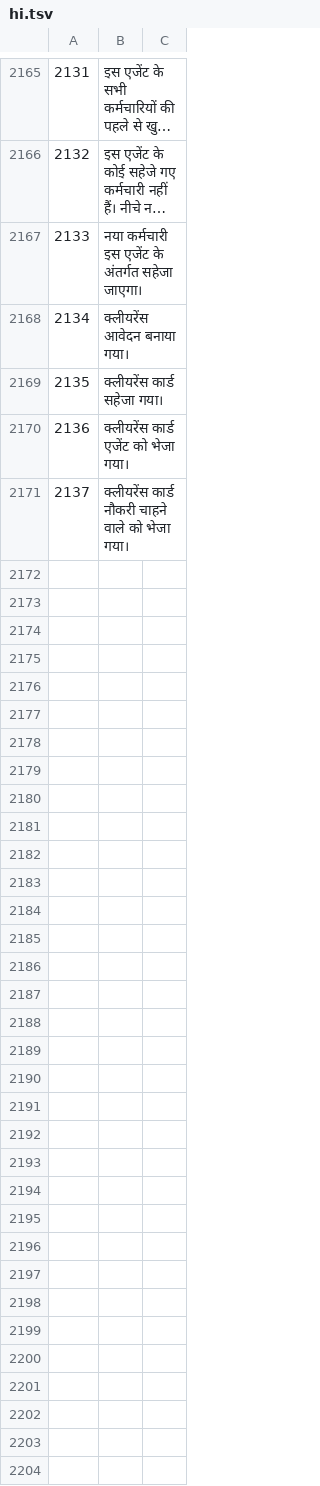
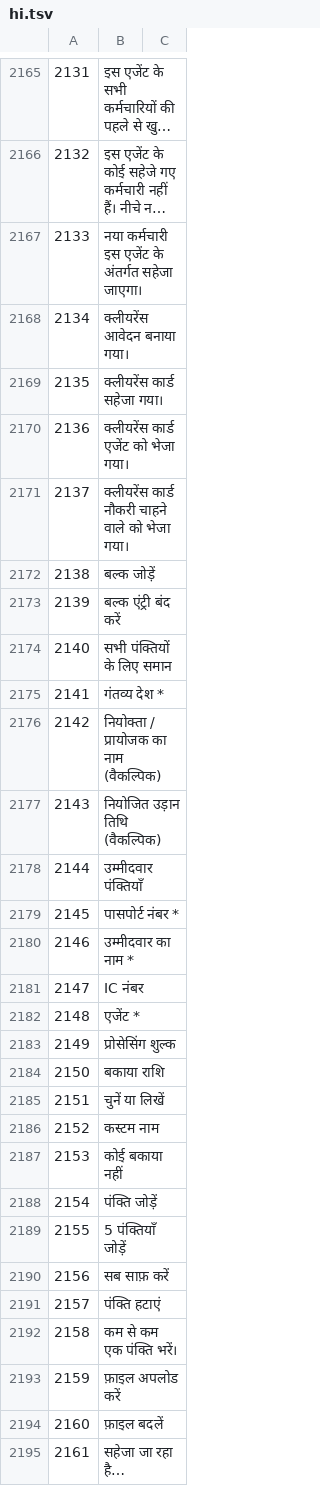
Before and after one commit to sjn6t9/migV33, a TSV file: i18n/hi.tsv, drawn as a sheet; only a part is shown, gaps mark what is left out; long unchanged cells end in …; the diff names each change by its address in the sheet, - before the commit and + after, or states it on an @@ line.

```diff
--- a/i18n/hi.tsv
+++ b/i18n/hi.tsv
+row 2172: 2138 | बल्क जोड़ें
+row 2173: 2139 | बल्क एंट्री बंद करें
+row 2174: 2140 | सभी पंक्तियों के लिए समान
+row 2175: 2141 | गंतव्य देश *
+row 2176: 2142 | नियोक्ता / प्रायोजक का नाम (वैकल्पिक)
+row 2177: 2143 | नियोजित उड़ान तिथि (वैकल्पिक)
+row 2178: 2144 | उम्मीदवार पंक्तियाँ
+row 2179: 2145 | पासपोर्ट नंबर *
+row 2180: 2146 | उम्मीदवार का नाम *
+row 2181: 2147 | IC नंबर
+row 2182: 2148 | एजेंट *
+row 2183: 2149 | प्रोसेसिंग शुल्क
+row 2184: 2150 | बकाया राशि
+row 2185: 2151 | चुनें या लिखें
+row 2186: 2152 | कस्टम नाम
+row 2187: 2153 | कोई बकाया नहीं
+row 2188: 2154 | पंक्ति जोड़ें
+row 2189: 2155 | 5 पंक्तियाँ जोड़ें
+row 2190: 2156 | सब साफ़ करें
+row 2191: 2157 | पंक्ति हटाएं
+row 2192: 2158 | कम से कम एक पंक्ति भरें।
+row 2193: 2159 | फ़ाइल अपलोड करें
+row 2194: 2160 | फ़ाइल बदलें
+row 2195: 2161 | सहेजा जा रहा है…
```
Also changed, not shown: i18n/ar.tsv, i18n/bn.tsv, 16 other files.
